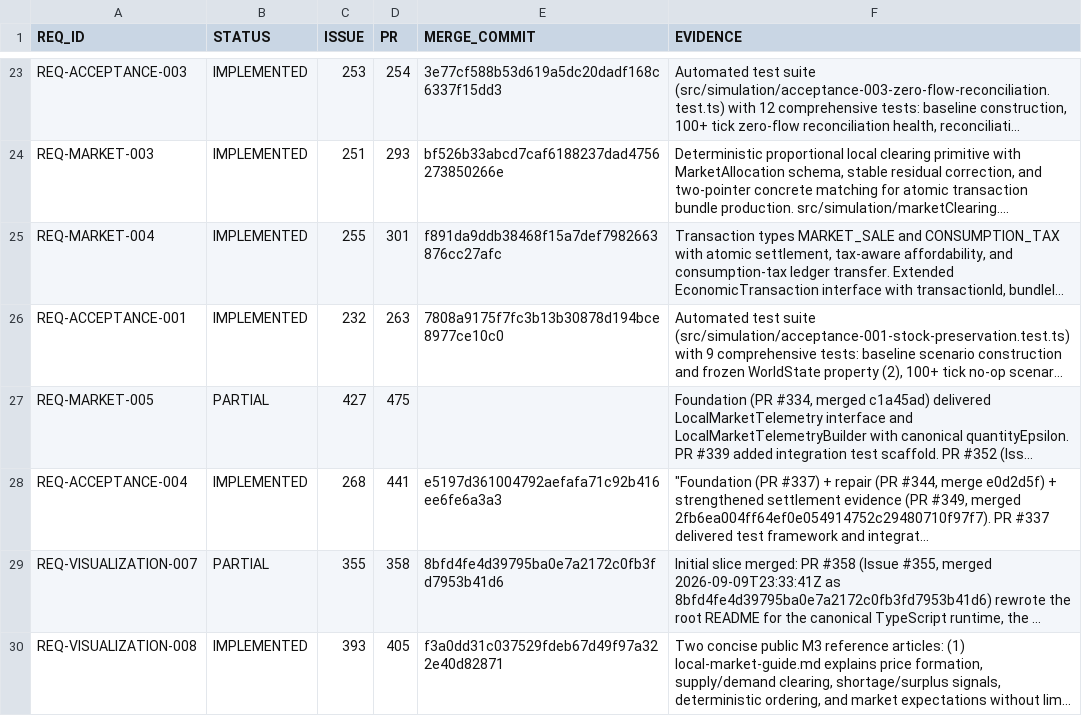
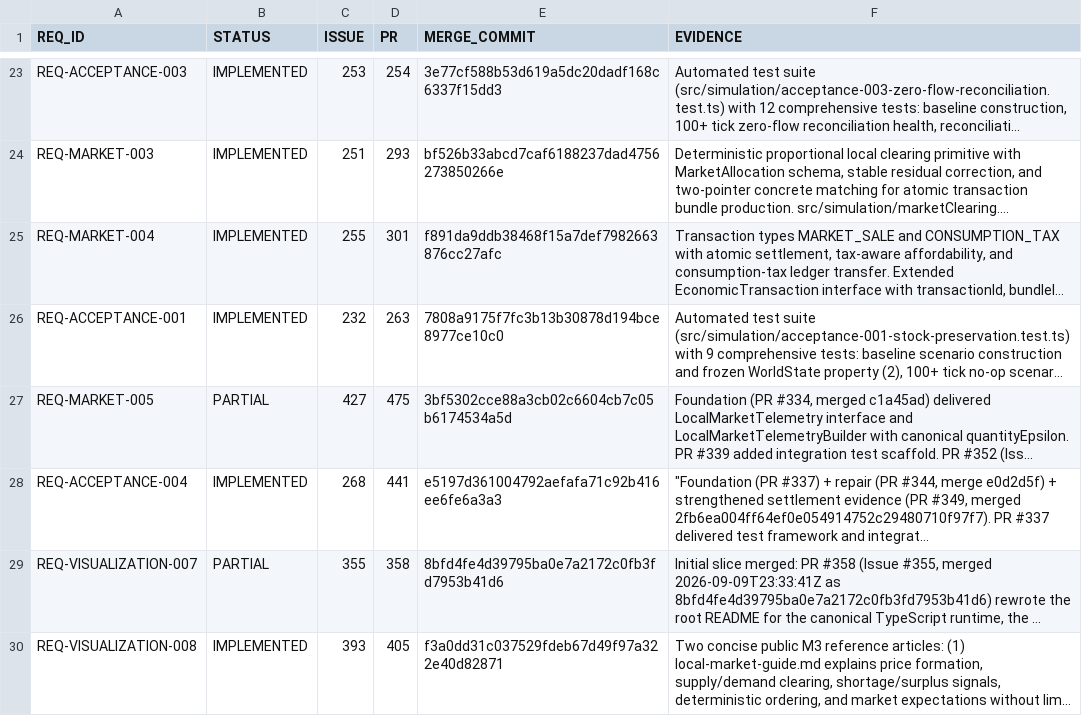
Before and after one commit to drevendev/trade_simulation, a CSV file: docs/spec/implementation_status.csv, drawn as a sheet; only a part is shown, gaps mark what is left out; long unchanged cells end in …; the diff names each change by its address in the sheet, - before the commit and + after, or states it on an @@ line.

```diff
--- a/docs/spec/implementation_status.csv
+++ b/docs/spec/implementation_status.csv
-E27 (MERGE_COMMIT): (empty)
+E27 (MERGE_COMMIT): 3bf5302cce88a3cb02c6604cb7c05b6174534a5d
```
Also changed, not shown: 1 other file.
